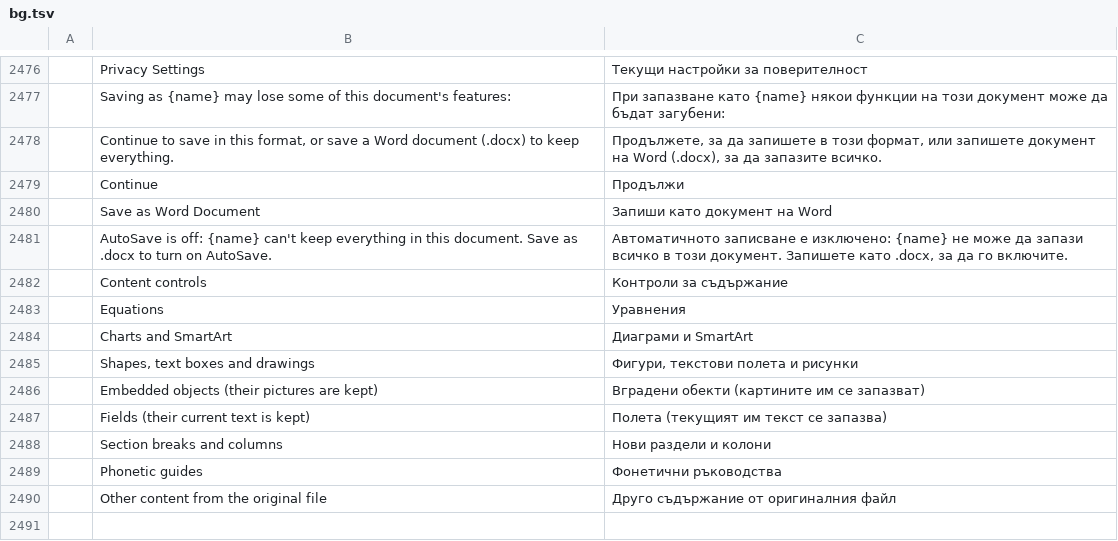
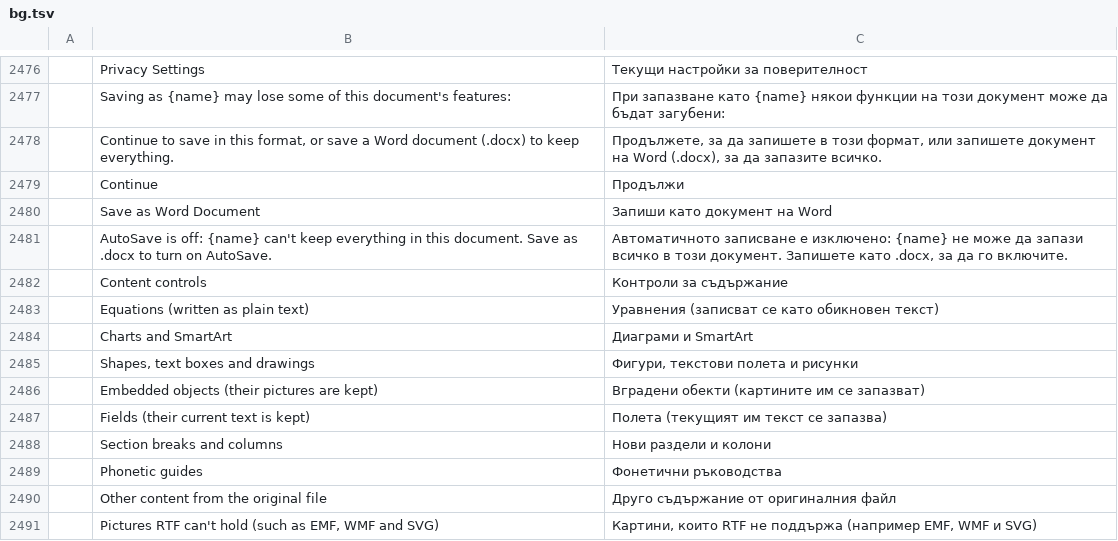
Before and after one commit to SNTBonvin/wordcraftmine, a TSV file: crates/ui-egui/src/i18n/bg.tsv, drawn as a sheet; only a part is shown, gaps mark what is left out.

```diff
--- a/crates/ui-egui/src/i18n/bg.tsv
+++ b/crates/ui-egui/src/i18n/bg.tsv
@@ -2482,3 +2482,3 @@
 	Content controls	Контроли за съдържание
-	Equations	Уравнения
+	Equations (written as plain text)	Уравнения (записват се като обикновен текст)
 	Charts and SmartArt	Диаграми и SmartArt
@@ -2490 +2490,2 @@
 	Other content from the original file	Друго съдържание от оригиналния файл
+	Pictures RTF can't hold (such as EMF, WMF and SVG)	Картини, които RTF не поддържа (например EMF, WMF и SVG)
```
Also changed, not shown: crates/ui-egui/src/i18n/hu.tsv, crates/ui-egui/src/i18n/ja.tsv, 25 other files.
